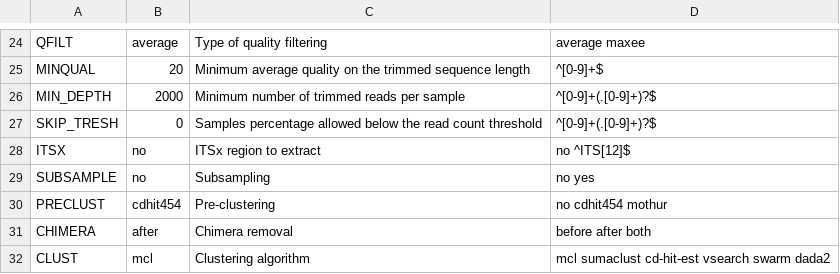
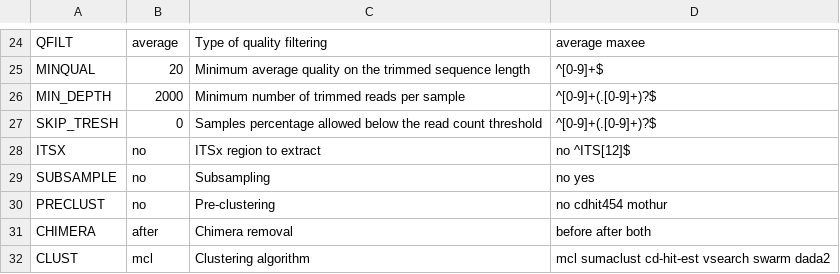
Before and after one commit to lentendu/DeltaMP, a TSV file: bin/variables_definition.tsv, drawn as a sheet; only a part is shown, gaps mark what is left out.

Commit message:
Fixes #154 by allowing a second checkpointing when cut_db is the starting step after checkpointing; avoid setting DBALIGN and DBCHOP if no align file found; correct a bug at id step; disable default cdhit454 pre-clustering

```diff
--- a/bin/variables_definition.tsv
+++ b/bin/variables_definition.tsv
@@ -29,3 +29,3 @@ ITSX	no	ITSx region to extract	no ^ITS[12]$
 SUBSAMPLE	no	Subsampling	no yes
-PRECLUST	cdhit454	Pre-clustering	no cdhit454 mothur
+PRECLUST	no	Pre-clustering	no cdhit454 mothur
 CHIMERA	after	Chimera removal	before after both
```
Also changed, not shown: 3 other files.
